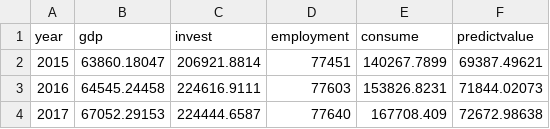
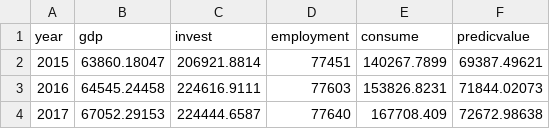
Before and after one commit to jinlin82/multiple-regression, a CSV file: result/predict.csv, drawn as a sheet.

```diff
--- a/result/predict.csv
+++ b/result/predict.csv
@@ -1,2 +1,2 @@
-year,gdp,invest,employment,consume,predictvalue
+year,gdp,invest,employment,consume,predicvalue
 2015,63860.18047,206921.8814,77451,140267.7899,69387.49621
```
Also changed, not shown: 1 other file.
